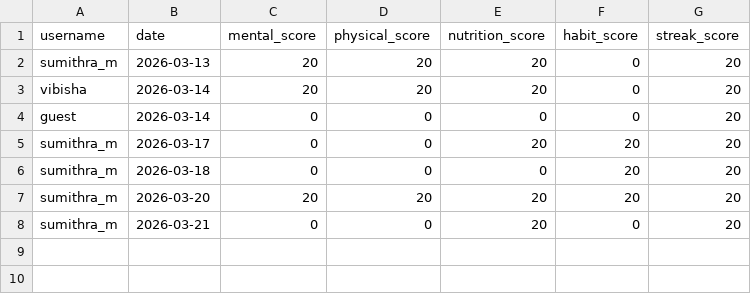
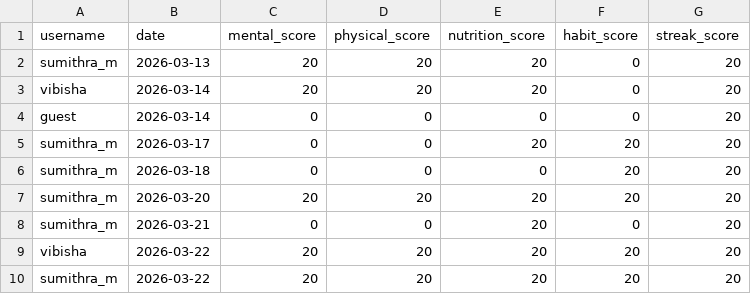
Before and after one commit to Sumi1010/FinalYear_Project_ML, a CSV file: backend/data/scores.csv, drawn as a sheet; the diff names each change by its address in the sheet, - before the commit and + after, or states it on an @@ line.

```diff
--- a/backend/data/scores.csv
+++ b/backend/data/scores.csv
+row 9: vibisha | 2026-03-22 | 20 | 20 | 20 | 20 | 20
+row 10: sumithra_m | 2026-03-22 | 20 | 20 | 20 | 20 | 20
```
Also changed, not shown: backend/data/habit_inputs.csv, backend/data/mental_inputs.csv, 6 other files.
